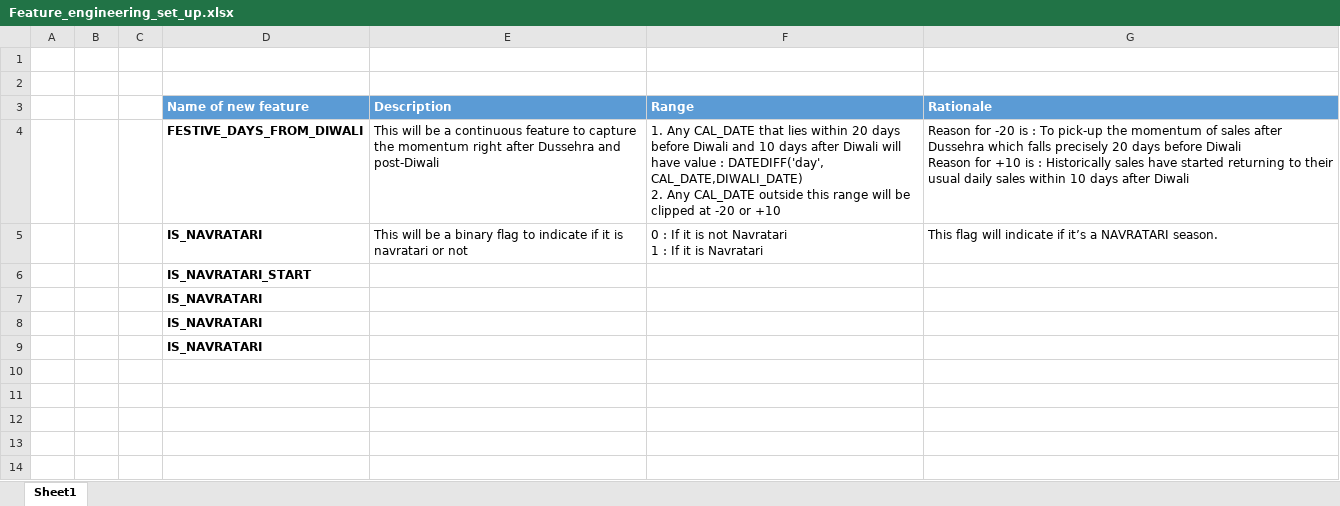
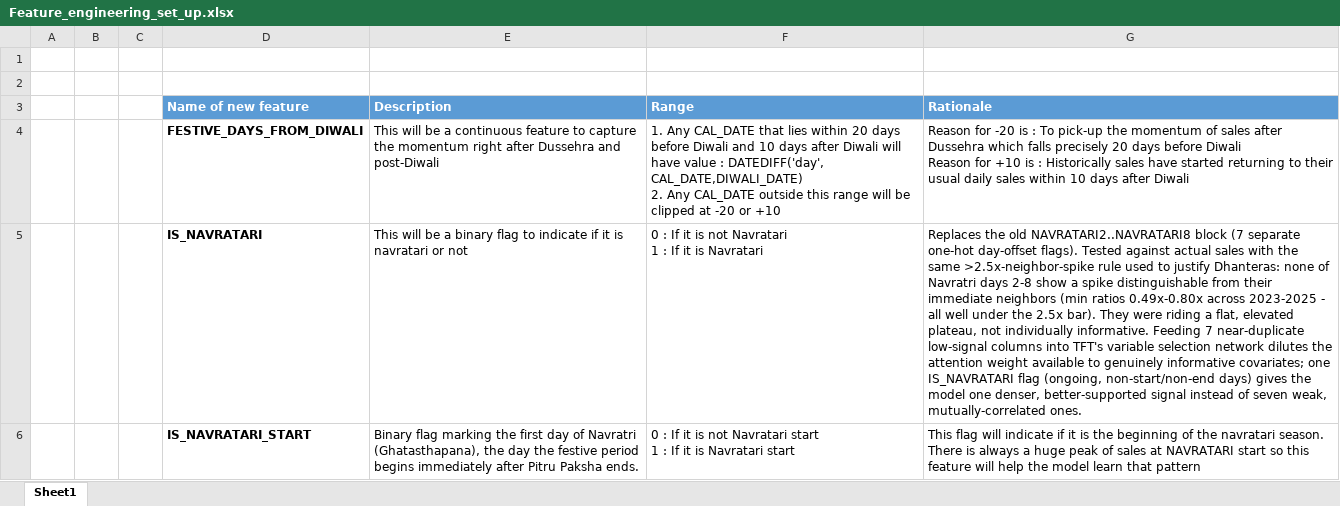
Before and after one commit to Yashdatascience1/Temporal-Fusion-Transformers-Material, an Excel workbook: TFT_prediction_remedy_plan/Iteration_3/Feature_engineering_set_up.xlsx, sheet Sheet1, drawn as a sheet; only a part is shown; values as stored, in another font and other column widths than the file's, no borders; removed rows and columns are numbered as before the commit, all else as after; ↵ is a line break in a cell; the diff covers the shown part only; the diff names each change by its address in the sheet, - before the commit and + after, or states it on an @@ line.

```diff
--- a/TFT_prediction_remedy_plan/Iteration_3/Feature_engineering_set_up.xlsx (sheet Sheet1)
+++ b/TFT_prediction_remedy_plan/Iteration_3/Feature_engineering_set_up.xlsx (sheet Sheet1)
-G5 (Rationale): This flag will indicate if it’s a NAVRATARI season.
+G5 (Rationale): Replaces the old NAVRATARI2..NAVRATARI8 block (7 separate one-hot day-offset flags). Tested against actual sales with the same >2.5x-neighbor-spike rule used to justify Dhanteras: none of Navratri days 2-8 show a spike distinguishable from their immediate neighbors (min ratios 0.49x-0.80x across 2023-2025 - all well under the 2.5x bar). They were riding a flat, elevated plateau, not individually informative. Feeding 7 near-duplicate low-signal columns into TFT's variable selection network dilutes the attention weight available to genuinely informative covariates; one IS_NAVRATARI flag (ongoing, non-start/non-end days) gives the model one denser, better-supported signal instead of seven weak, mutually-correlated ones.
-row 6:  |  |  | IS_NAVRATARI_START
-row 7:  |  |  | IS_NAVRATARI
-row 8:  |  |  | IS_NAVRATARI
-row 9:  |  |  | IS_NAVRATARI
+row 6:  |  |  | IS_NAVRATARI_START | Binary flag marking the first day of Navratri (Ghatasthapana), the day the festive period begins immediately after Pitru Paksha ends. | 0 : If it is not Navratari start ↵ 1 : If it is Navratari start | This flag will indicate if it is the beginning of the navratari season. There is always a huge peak of sales at NAVRATARI start so this feature will help the model learn that pattern
```
Also changed, not shown: 5 added rows elsewhere in this sheet, Daily Sales Forecasting Methodology/Iteration 3/Festive_Dates.xlsx.
